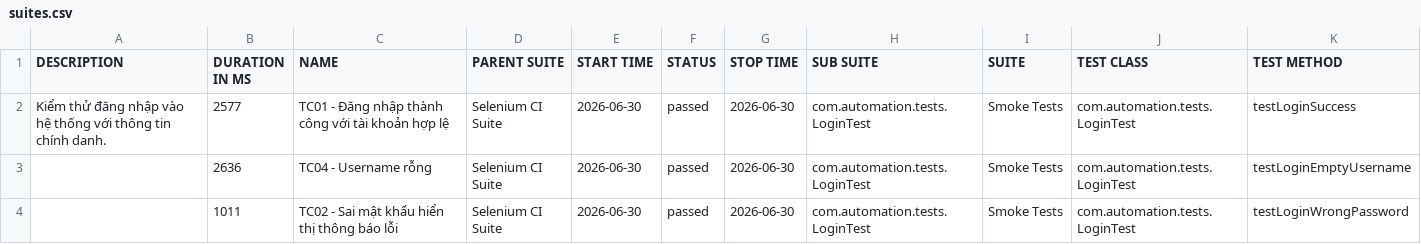
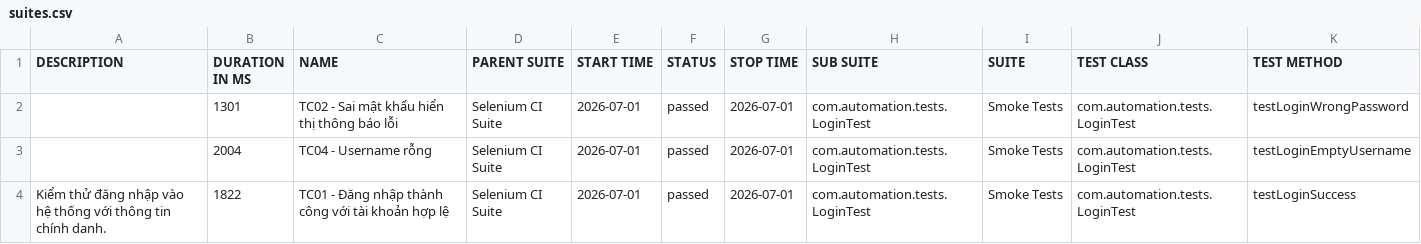
Before and after one commit to huyhuy23022004/Lab11_BuiNgocHuy_1150080137_CNPM2, a CSV file: data/suites.csv, drawn as a sheet.

```diff
--- a/data/suites.csv
+++ b/data/suites.csv
@@ -1,4 +1,4 @@
 "DESCRIPTION","DURATION IN MS","NAME","PARENT SUITE","START TIME","STATUS","STOP TIME","SUB SUITE","SUITE","TEST CLASS","TEST METHOD"
-"Kiểm thử đăng nhập vào hệ thống với thông tin chính danh.","2577","TC01 - Đăng nhập thành công với tài khoản hợp lệ","Selenium CI Suite","2026-06-30","passed","2026-06-30","com.automation.tests.LoginTest","Smoke Tests","com.automation.tests.LoginTest","testLoginSuccess"
-"","2636","TC04 - Username rỗng","Selenium CI Suite","2026-06-30","passed","2026-06-30","com.automation.tests.LoginTest","Smoke Tests","com.automation.tests.LoginTest","testLoginEmptyUsername"
-"","1011","TC02 - Sai mật khẩu hiển thị thông báo lỗi","Selenium CI Suite","2026-06-30","passed","2026-06-30","com.automation.tests.LoginTest","Smoke Tests","com.automation.tests.LoginTest","testLoginWrongPassword"
+"","1301","TC02 - Sai mật khẩu hiển thị thông báo lỗi","Selenium CI Suite","2026-07-01","passed","2026-07-01","com.automation.tests.LoginTest","Smoke Tests","com.automation.tests.LoginTest","testLoginWrongPassword"
+"","2004","TC04 - Username rỗng","Selenium CI Suite","2026-07-01","passed","2026-07-01","com.automation.tests.LoginTest","Smoke Tests","com.automation.tests.LoginTest","testLoginEmptyUsername"
+"Kiểm thử đăng nhập vào hệ thống với thông tin chính danh.","1822","TC01 - Đăng nhập thành công với tài khoản hợp lệ","Selenium CI Suite","2026-07-01","passed","2026-07-01","com.automation.tests.LoginTest","Smoke Tests","com.automation.tests.LoginTest","testLoginSuccess"
```
Also changed, not shown: 34 other files.
